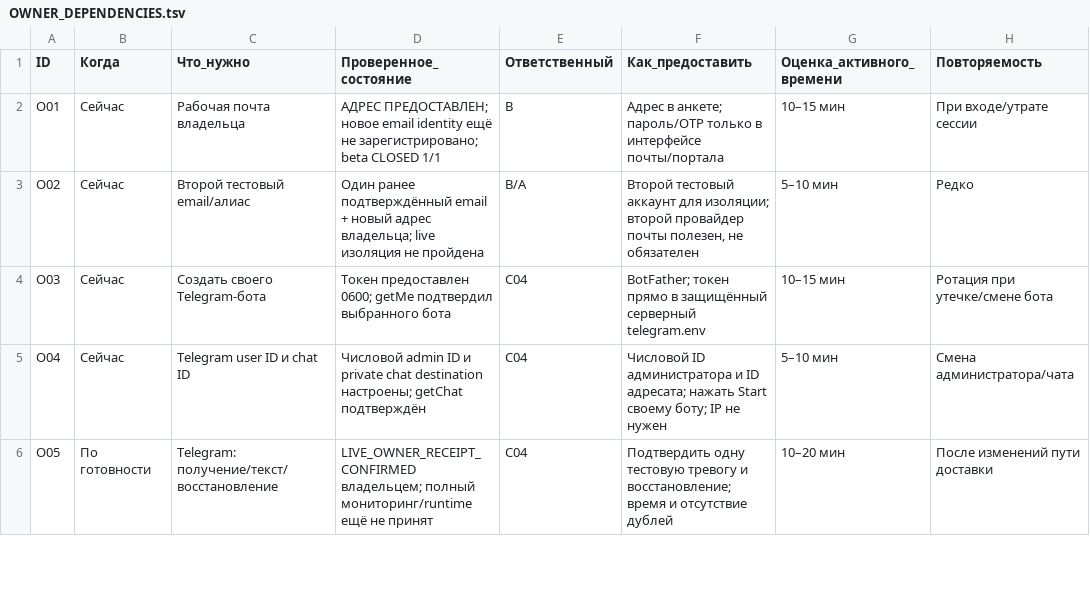
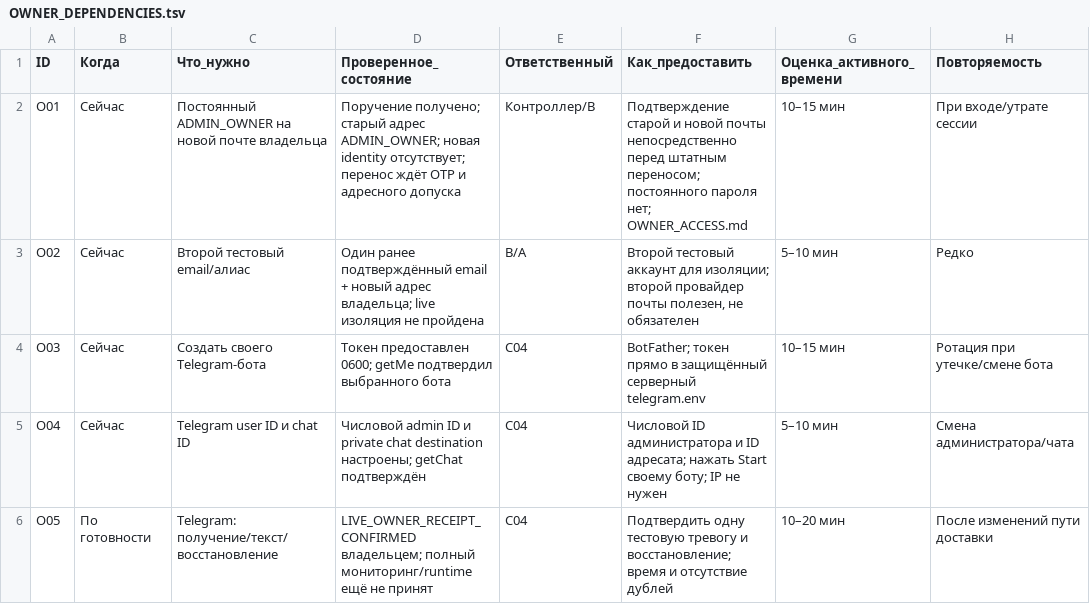
Before and after one commit to MaksimUnimax/runtime-fixtures, a TSV file: docs/product/readiness/OWNER_DEPENDENCIES.tsv, drawn as a sheet; only a part is shown; the diff covers the shown part only; the diff names each change by its address in the sheet, - before the commit and + after, or states it on an @@ line.

```diff
--- a/docs/product/readiness/OWNER_DEPENDENCIES.tsv
+++ b/docs/product/readiness/OWNER_DEPENDENCIES.tsv
-C2 (Что_нужно): Рабочая почта владельца
+C2 (Что_нужно): Постоянный ADMIN_OWNER на новой почте владельца
-D2 (Проверенное_состояние): АДРЕС ПРЕДОСТАВЛЕН; новое email identity ещё не зарегистрировано; beta CLOSED 1/1
+D2 (Проверенное_состояние): Поручение получено; старый адрес ADMIN_OWNER; новая identity отсутствует; перенос ждёт OTP и адресного допуска
-E2 (Ответственный): B
+E2 (Ответственный): Контроллер/B
-F2 (Как_предоставить): Адрес в анкете; пароль/OTP только в интерфейсе почты/портала
+F2 (Как_предоставить): Подтверждение старой и новой почты непосредственно перед штатным переносом; постоянного пароля нет; OWNER_ACCESS.md
```
Also changed, not shown: 5 edited cells elsewhere in this file, 7 other files.
